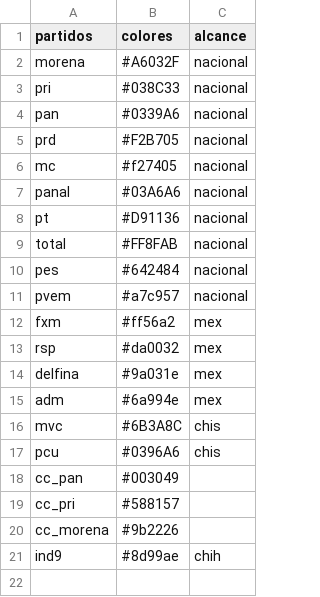
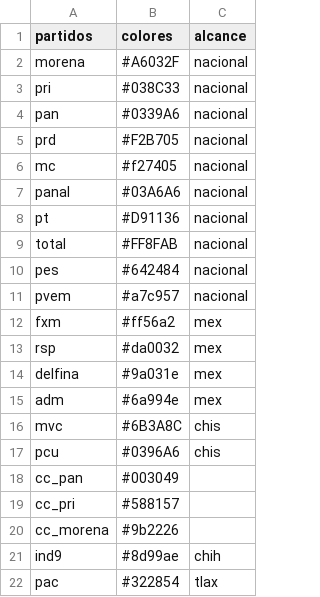
Before and after one commit to rafa0823/aelectoral2, a CSV file: data-raw/paleta.csv, drawn as a sheet; the diff names each change by its address in the sheet, - before the commit and + after, or states it on an @@ line.

```diff
--- a/data-raw/paleta.csv
+++ b/data-raw/paleta.csv
+row 22: pac | #322854 | tlax
```
Also changed, not shown: 21 other files.
